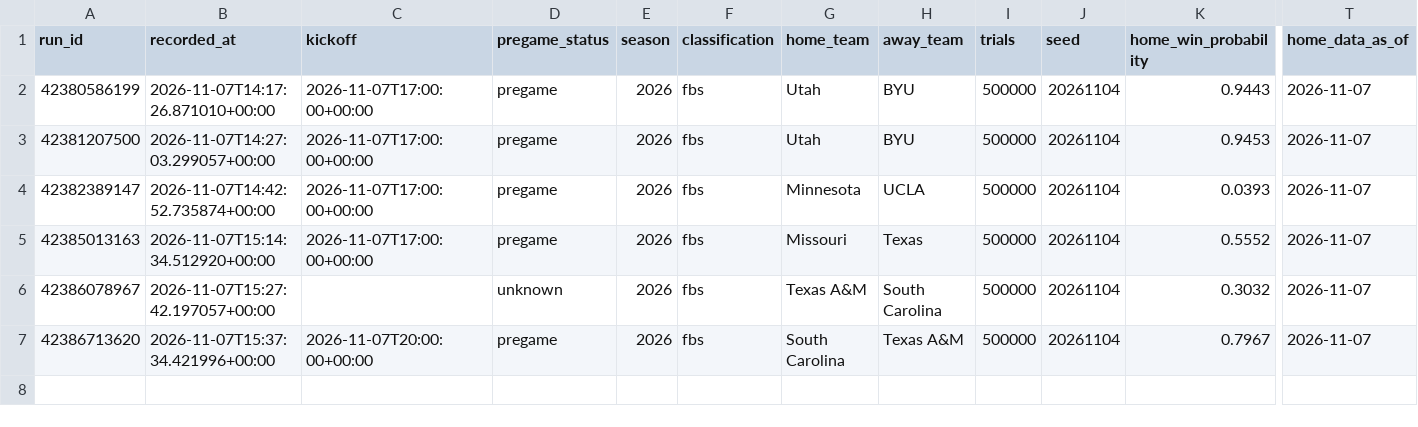
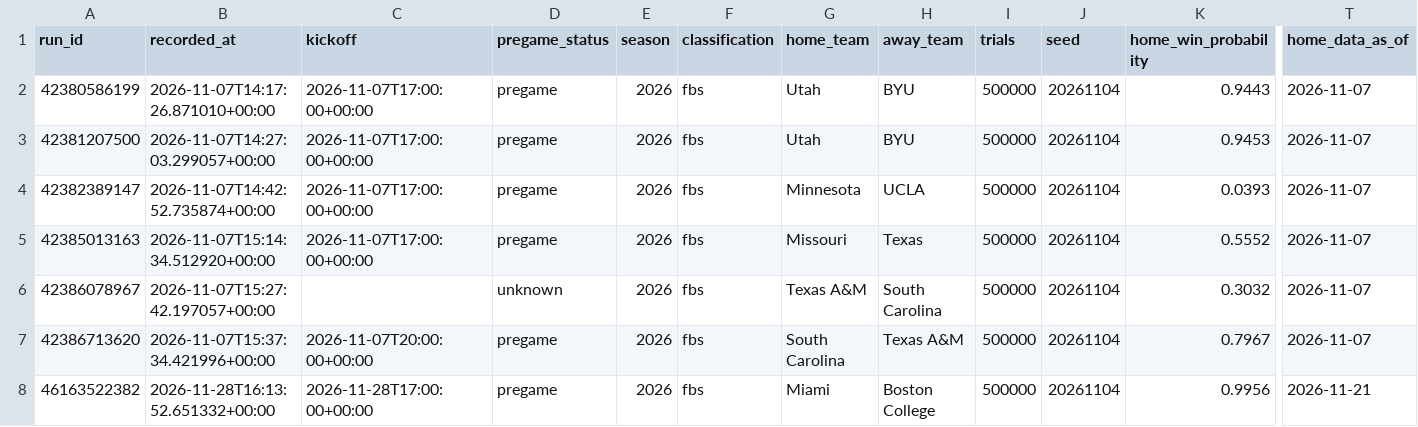
Before and after one commit to dlamb9215/Douglas-Lamb, a CSV file: ncaa/forecast_ledger.csv, drawn as a sheet; only a part is shown, gaps mark what is left out; rows hold the shown columns only; the diff names each change by its address in the sheet, - before the commit and + after, or states it on an @@ line.

```diff
--- a/ncaa/forecast_ledger.csv
+++ b/ncaa/forecast_ledger.csv
+row 8: 46163522382 | 2026-11-28T16:13:52.651332+00:00 | 2026-11-28T17:00:00+00:00 | pregame | 2026 | fbs | Miami | Boston College | 500000 | 20261104 | 0.9956 | 2026-11-21
```
